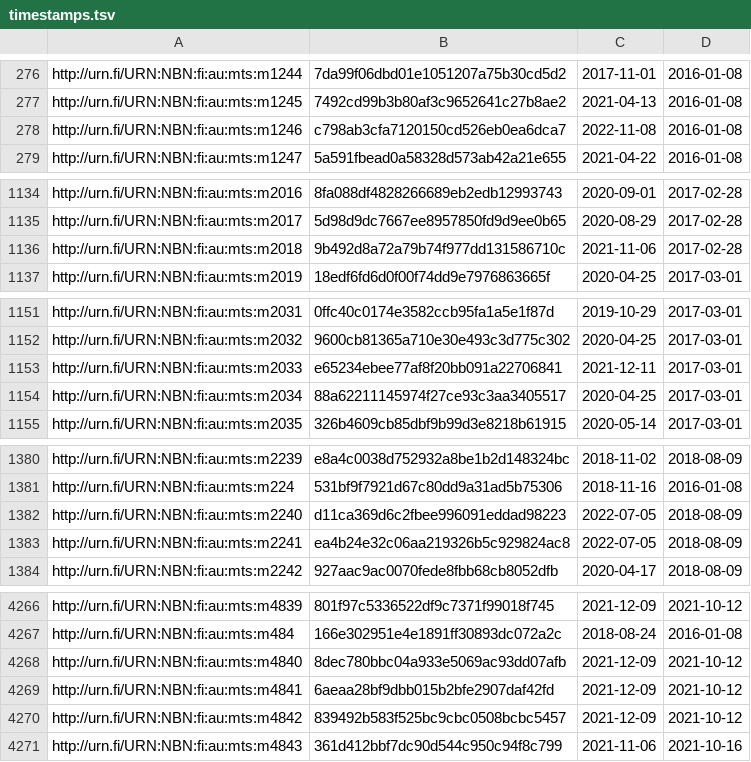
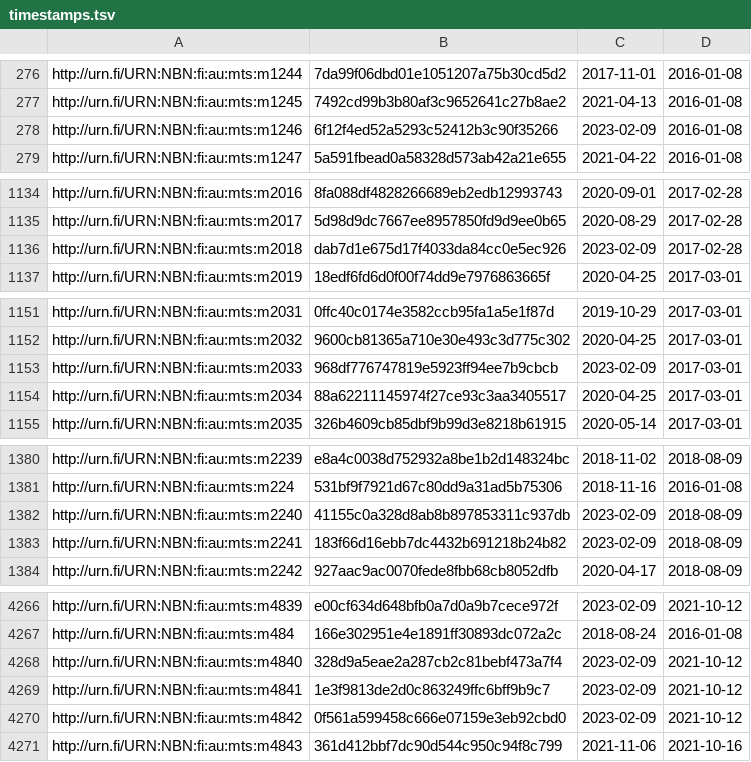
Before and after one commit to NatLibFi/Finto-data, a TSV file: vocabularies/metatietosanasto/timestamps.tsv, drawn as a sheet; only a part is shown, gaps mark what is left out; the diff covers the shown part only; the diff names each change by its address in the sheet, - before the commit and + after, or states it on an @@ line.

```diff
--- a/vocabularies/metatietosanasto/timestamps.tsv
+++ b/vocabularies/metatietosanasto/timestamps.tsv
-B278: c798ab3cfa7120150cd526eb0ea6dca7
+B278: 6f12f4ed52a5293c52412b3c90f35266
-C278: 2022-11-08
+C278: 2023-02-09
-B1136: 9b492d8a72a79b74f977dd131586710c
+B1136: dab7d1e675d17f4033da84cc0e5ec926
-C1136: 2021-11-06
+C1136: 2023-02-09
-B1153: e65234ebee77af8f20bb091a22706841
+B1153: 968df776747819e5923ff94ee7b9cbcb
-C1153: 2021-12-11
+C1153: 2023-02-09
-B1382: d11ca369d6c2fbee996091eddad98223
+B1382: 41155c0a328d8ab8b897853311c937db
-C1382:C1383: 2022-07-05
+C1382:C1383: 2023-02-09
-B1383: ea4b24e32c06aa219326b5c929824ac8
+B1383: 183f66d16ebb7dc4432b691218b24b82
-B4266: 801f97c5336522df9c7371f99018f745
+B4266: e00cf634d648bfb0a7d0a9b7cece972f
-C4266: 2021-12-09
+C4266: 2023-02-09
-B4268: 8dec780bbc04a933e5069ac93dd07afb
+B4268: 328d9a5eae2a287cb2c81bebf473a7f4
-C4268:C4270: 2021-12-09
+C4268:C4270: 2023-02-09
-B4269: 6aeaa28bf9dbb015b2bfe2907daf42fd
+B4269: 1e3f9813de2d0c863249ffc6bff9b9c7
-B4270: 839492b583f525bc9cbc0508bcbc5457
+B4270: 0f561a599458c666e07159e3eb92cbd0
```
Also changed, not shown: 42 edited cells elsewhere in this file, 1 other file.
